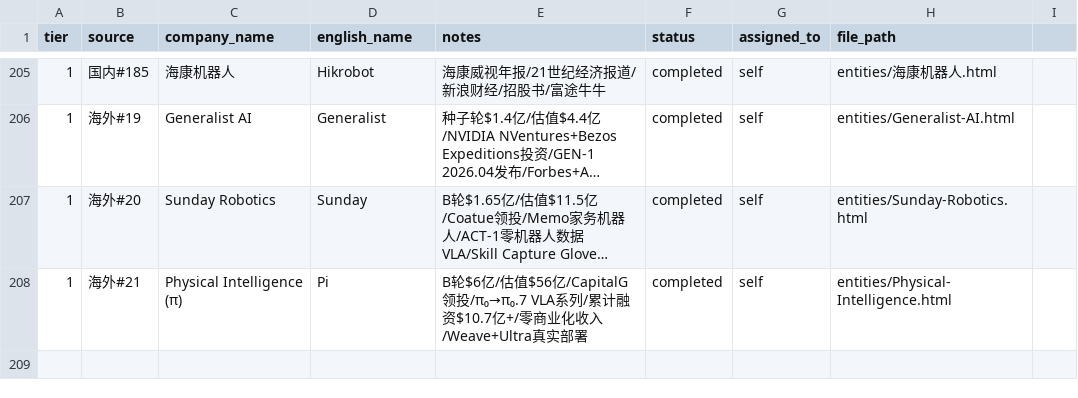
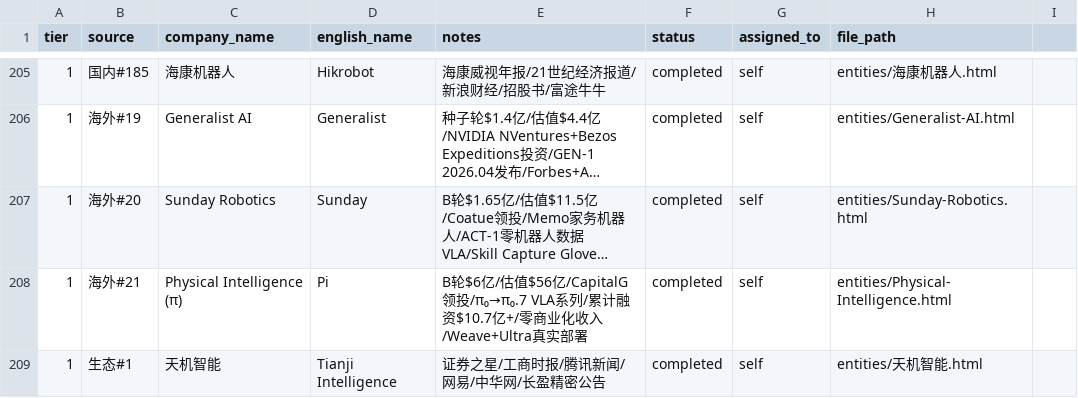
Before and after one commit to XQ-1001/Embodied-Intelligence-Wiki, a CSV file: tracker.csv, drawn as a sheet; only a part is shown, gaps mark what is left out; long unchanged cells end in …; the diff names each change by its address in the sheet, - before the commit and + after, or states it on an @@ line.

Commit message:
增加 天机智能 wiki 页面

```diff
--- a/tracker.csv
+++ b/tracker.csv
+row 209: 1 | 生态#1 | 天机智能 | Tianji Intelligence | 证券之星/工商时报/腾讯新闻/网易/中华网/长盈精密公告 | completed | self | entities/天机智能.html
```
Also changed, not shown: 2 other files.
